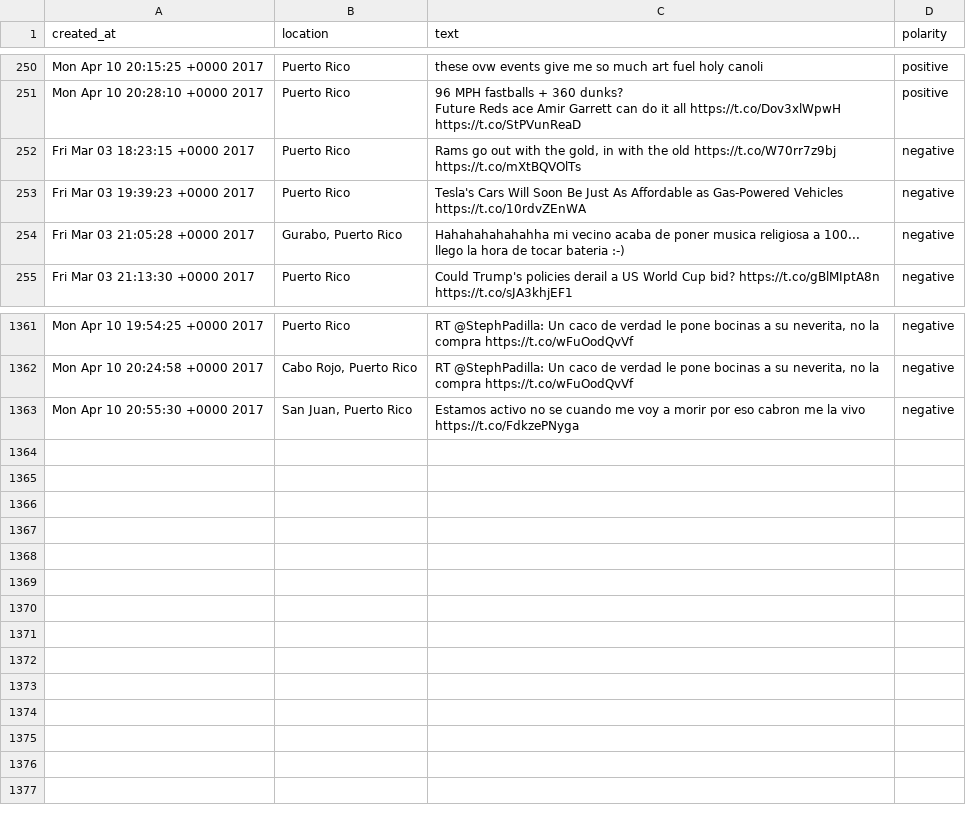
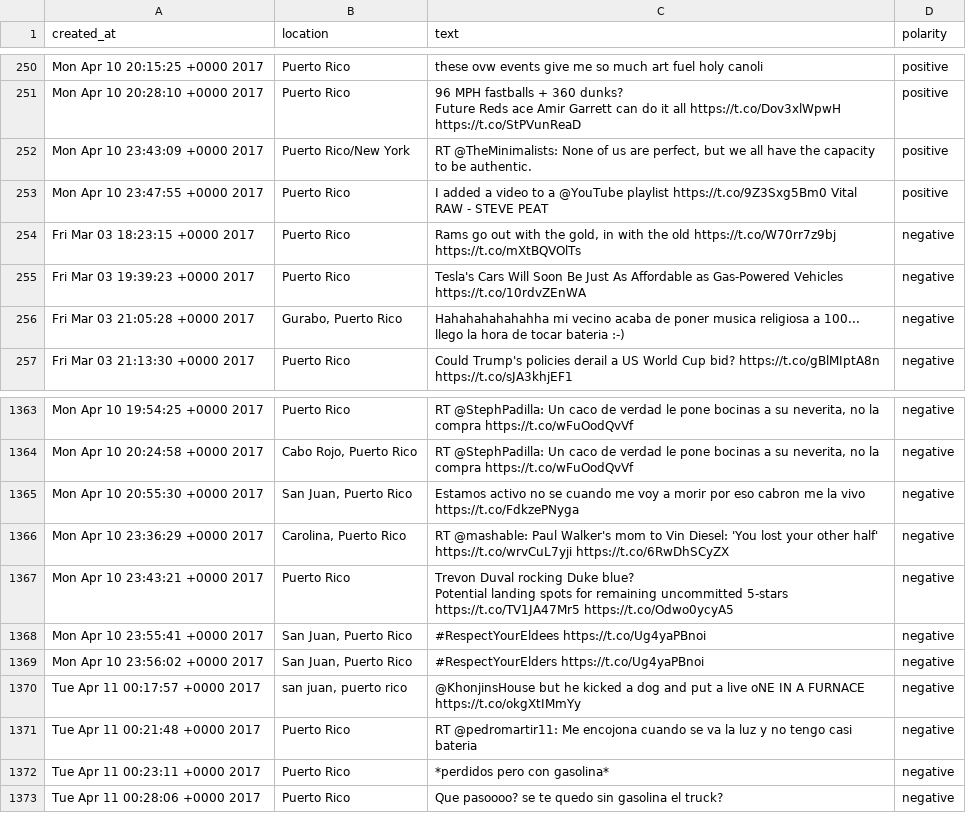
Before and after one commit to alesanz237/oasis_dashboard, a CSV file: data/tweets/tweets.csv, drawn as a sheet; only a part is shown, gaps mark what is left out; ↵ is a line break in a cell; the diff names each change by its address in the sheet, - before the commit and + after, or states it on an @@ line.

```diff
--- a/data/tweets/tweets.csv
+++ b/data/tweets/tweets.csv
+row 252: Mon Apr 10 23:43:09 +0000 2017 | Puerto Rico/New York | RT @TheMinimalists: None of us are perfect, but we all have the capacity to be authentic. | positive
+row 253: Mon Apr 10 23:47:55 +0000 2017 | Puerto Rico | I added a video to a @YouTube playlist https://t.co/9Z3Sxg5Bm0 Vital RAW - STEVE PEAT | positive
+row 1366: Mon Apr 10 23:36:29 +0000 2017 | Carolina, Puerto Rico | RT @mashable: Paul Walker's mom to Vin Diesel: 'You lost your other half' https://t.co/wrvCuL7yji https://t.co/6RwDhSCyZX | negative
+row 1367: Mon Apr 10 23:43:21 +0000 2017 | Puerto Rico | Trevon Duval rocking Duke blue? ↵ Potential landing spots for remaining uncommitted 5-stars https://t.co/TV1JA47Mr5 https://t.co/Odwo0ycyA5 | negative
+row 1368: Mon Apr 10 23:55:41 +0000 2017 | San Juan, Puerto Rico | #RespectYourEldees https://t.co/Ug4yaPBnoi | negative
+row 1369: Mon Apr 10 23:56:02 +0000 2017 | San Juan, Puerto Rico | #RespectYourElders https://t.co/Ug4yaPBnoi | negative
+row 1370: Tue Apr 11 00:17:57 +0000 2017 | san juan, puerto rico | @KhonjinsHouse but he kicked a dog and put a live oNE IN A FURNACE https://t.co/okgXtIMmYy | negative
+row 1371: Tue Apr 11 00:21:48 +0000 2017 | Puerto Rico | RT @pedromartir11: Me encojona cuando se va la luz y no tengo casi bateria | negative
+row 1372: Tue Apr 11 00:23:11 +0000 2017 | Puerto Rico | *perdidos pero con gasolina* | negative
+row 1373: Tue Apr 11 00:28:06 +0000 2017 | Puerto Rico | Que pasoooo? se te quedo sin gasolina el truck? | negative
```
Also changed, not shown: 6 other files.
